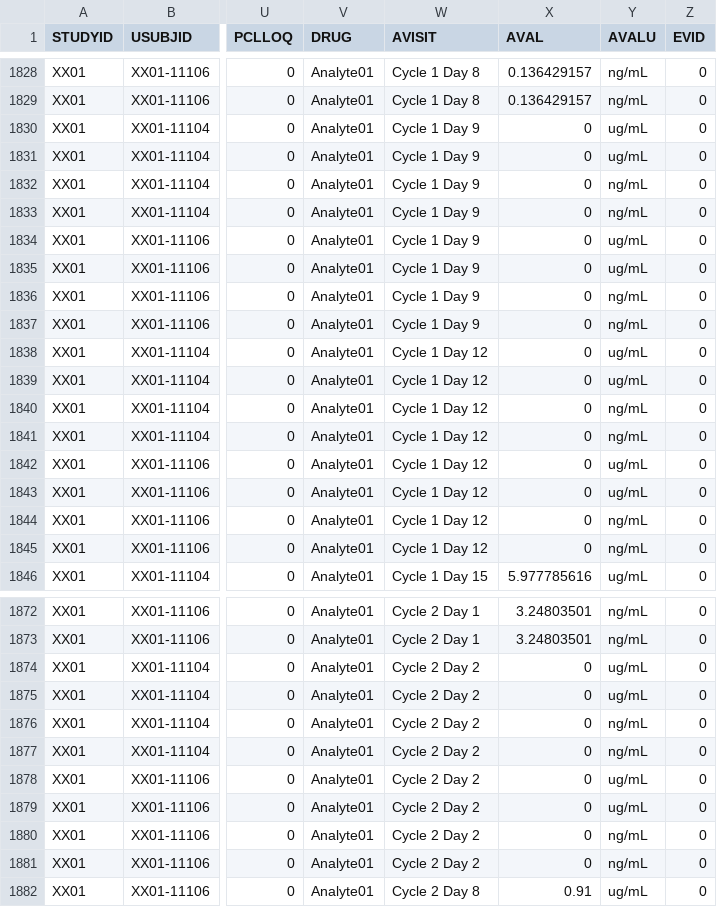
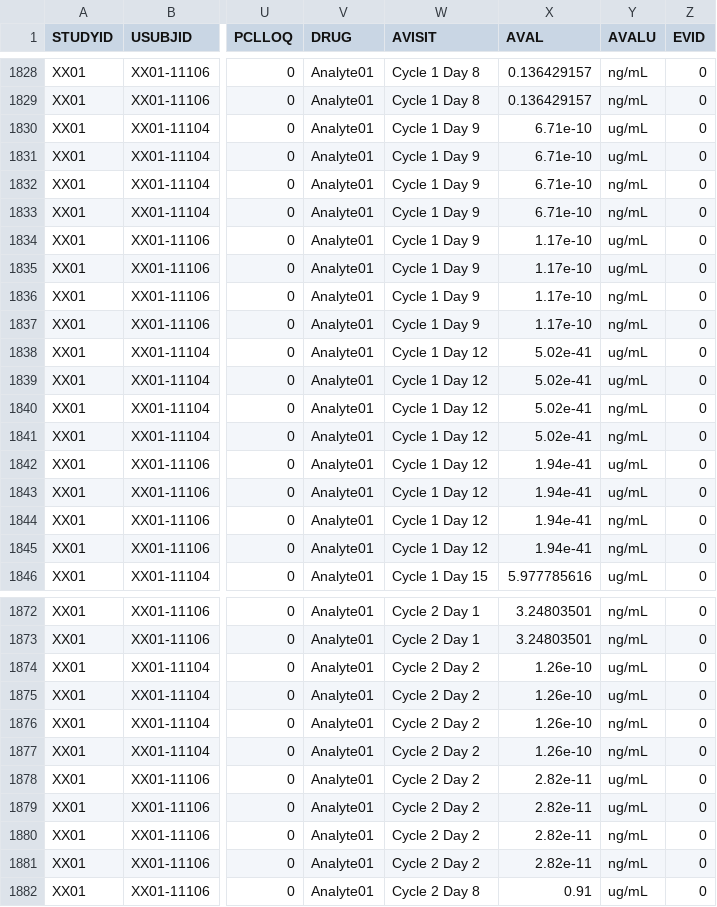
Before and after one commit to pharmaverse/aNCA, a CSV file: inst/shiny/data/Dummy_complex_data.csv, drawn as a sheet; only a part is shown, gaps mark what is left out; the diff covers the shown part only; the diff names each change by its address in the sheet, - before the commit and + after, or states it on an @@ line.

```diff
--- a/inst/shiny/data/Dummy_complex_data.csv
+++ b/inst/shiny/data/Dummy_complex_data.csv
-X1830:X1833 (AVAL): 0
+X1830:X1833 (AVAL): 6.71e-10
-X1834:X1837 (AVAL): 0
+X1834:X1837 (AVAL): 1.17e-10
-X1838:X1841 (AVAL): 0
+X1838:X1841 (AVAL): 5.02e-41
-X1842:X1845 (AVAL): 0
+X1842:X1845 (AVAL): 1.94e-41
-X1874:X1877 (AVAL): 0
+X1874:X1877 (AVAL): 1.26e-10
-X1878:X1881 (AVAL): 0
+X1878:X1881 (AVAL): 2.82e-11
```
Also changed, not shown: 127 edited cells elsewhere in this file.
